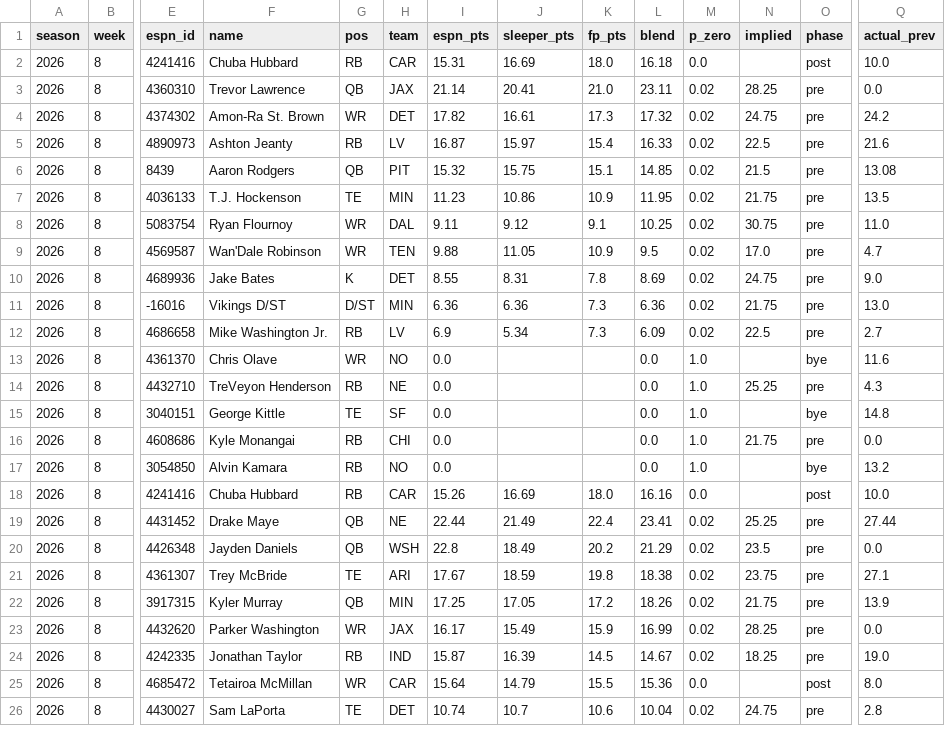
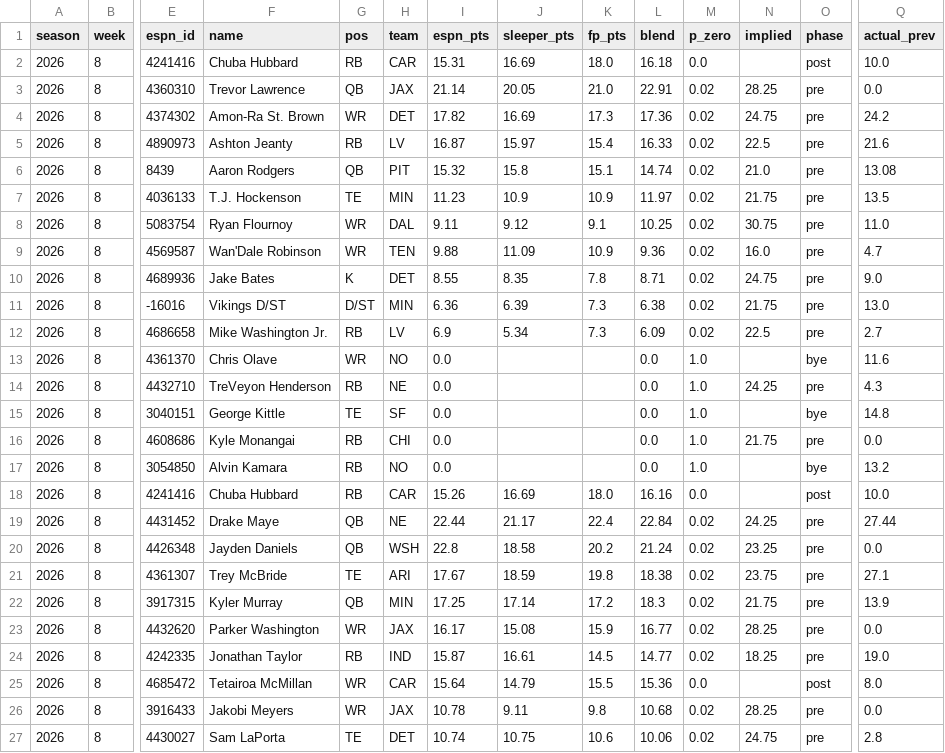
Before and after one commit to dustinJ15/fantasy, a CSV file: data/projlog/2026-w08-2026-11-01.csv, drawn as a sheet; only a part is shown, gaps mark what is left out; addresses are those after the commit; rows hold the shown columns only; the diff covers the shown part only; the diff names each change by its address in the sheet, - before the commit and + after, or states it on an @@ line.

Commit message:
projlog: week 8 2026-11-01 sunday check

```diff
--- a/data/projlog/2026-w08-2026-11-01.csv
+++ b/data/projlog/2026-w08-2026-11-01.csv
-J3 (sleeper_pts): 20.41
+J3 (sleeper_pts): 20.05
-L3 (blend): 23.11
+L3 (blend): 22.91
-J4 (sleeper_pts): 16.61
+J4 (sleeper_pts): 16.69
-L4 (blend): 17.32
+L4 (blend): 17.36
-J6 (sleeper_pts): 15.75
+J6 (sleeper_pts): 15.8
-L6 (blend): 14.85
+L6 (blend): 14.74
-N6 (implied): 21.5
+N6 (implied): 21.0
-J7 (sleeper_pts): 10.86
+J7 (sleeper_pts): 10.9
-L7 (blend): 11.95
+L7 (blend): 11.97
-J9 (sleeper_pts): 11.05
+J9 (sleeper_pts): 11.09
-L9 (blend): 9.5
+L9 (blend): 9.36
-N9 (implied): 17.0
+N9 (implied): 16.0
-J10 (sleeper_pts): 8.31
+J10 (sleeper_pts): 8.35
-L10 (blend): 8.69
+L10 (blend): 8.71
-J11 (sleeper_pts): 6.36
+J11 (sleeper_pts): 6.39
-L11 (blend): 6.36
+L11 (blend): 6.38
-N14 (implied): 25.25
+N14 (implied): 24.25
-J19 (sleeper_pts): 21.49
+J19 (sleeper_pts): 21.17
-L19 (blend): 23.41
+L19 (blend): 22.84
-N19 (implied): 25.25
+N19 (implied): 24.25
-J20 (sleeper_pts): 18.49
+J20 (sleeper_pts): 18.58
-L20 (blend): 21.29
+L20 (blend): 21.24
-N20 (implied): 23.5
+N20 (implied): 23.25
-J22 (sleeper_pts): 17.05
+J22 (sleeper_pts): 17.14
-L22 (blend): 18.26
+L22 (blend): 18.3
-J23 (sleeper_pts): 15.49
+J23 (sleeper_pts): 15.08
-L23 (blend): 16.99
+L23 (blend): 16.77
-J24 (sleeper_pts): 16.39
+J24 (sleeper_pts): 16.61
-L24 (blend): 14.67
+L24 (blend): 14.77
+row 26: 2026 | 8 | 3916433 | Jakobi Meyers | WR | JAX | 10.78 | 9.11 | 9.8 | 10.68 | 0.02 | 28.25 | pre | 0.0
-J27 (sleeper_pts): 10.7
+J27 (sleeper_pts): 10.75
-L27 (blend): 10.04
+L27 (blend): 10.06
```
Also changed, not shown: 1 removed row and 20 edited cells elsewhere in this file, 1 other file.
